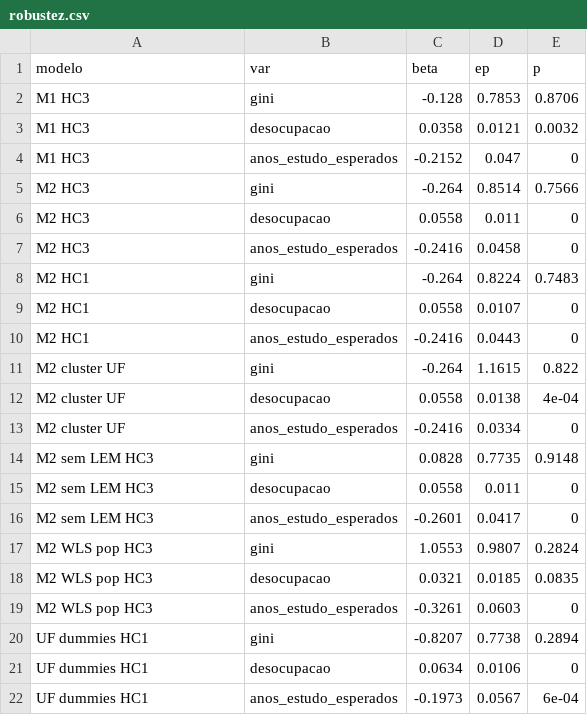
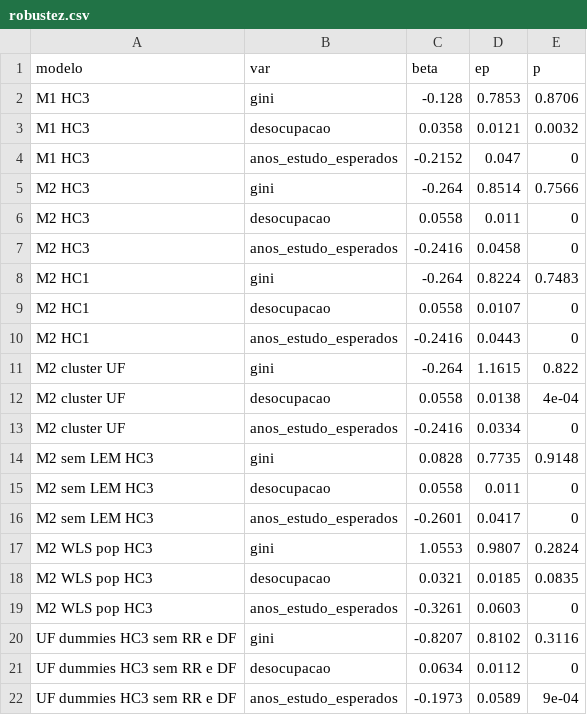
Before and after one commit to alvarocbneto-sys/Trabalho-Econometria-I, a CSV file: tabelas/robustez.csv, drawn as a sheet.

Commit message:
etapas do Gini, UF sem RR e DF e ICs

```diff
--- a/tabelas/robustez.csv
+++ b/tabelas/robustez.csv
@@ -19,4 +19,4 @@
 "M2 WLS pop HC3","anos_estudo_esperados",-0.3261,0.0603,0
-"UF dummies HC1","gini",-0.8207,0.7738,0.2894
-"UF dummies HC1","desocupacao",0.0634,0.0106,0
-"UF dummies HC1","anos_estudo_esperados",-0.1973,0.0567,6e-04
+"UF dummies HC3 sem RR e DF","gini",-0.8207,0.8102,0.3116
+"UF dummies HC3 sem RR e DF","desocupacao",0.0634,0.0112,0
+"UF dummies HC3 sem RR e DF","anos_estudo_esperados",-0.1973,0.0589,9e-04
```
Also changed, not shown: 1 other file.
